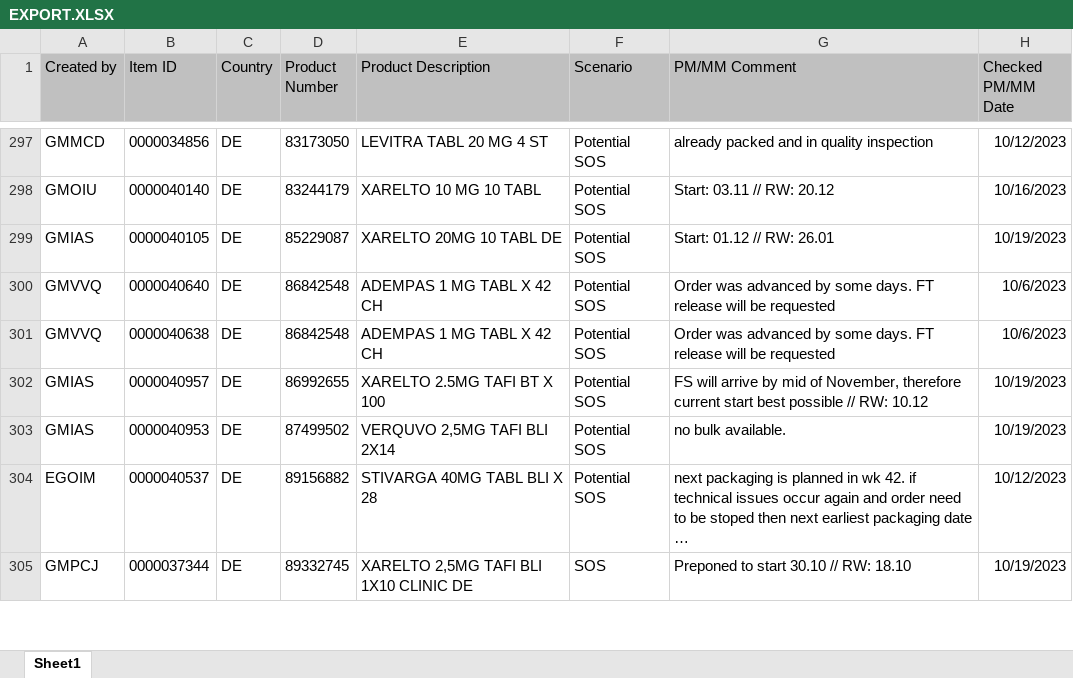
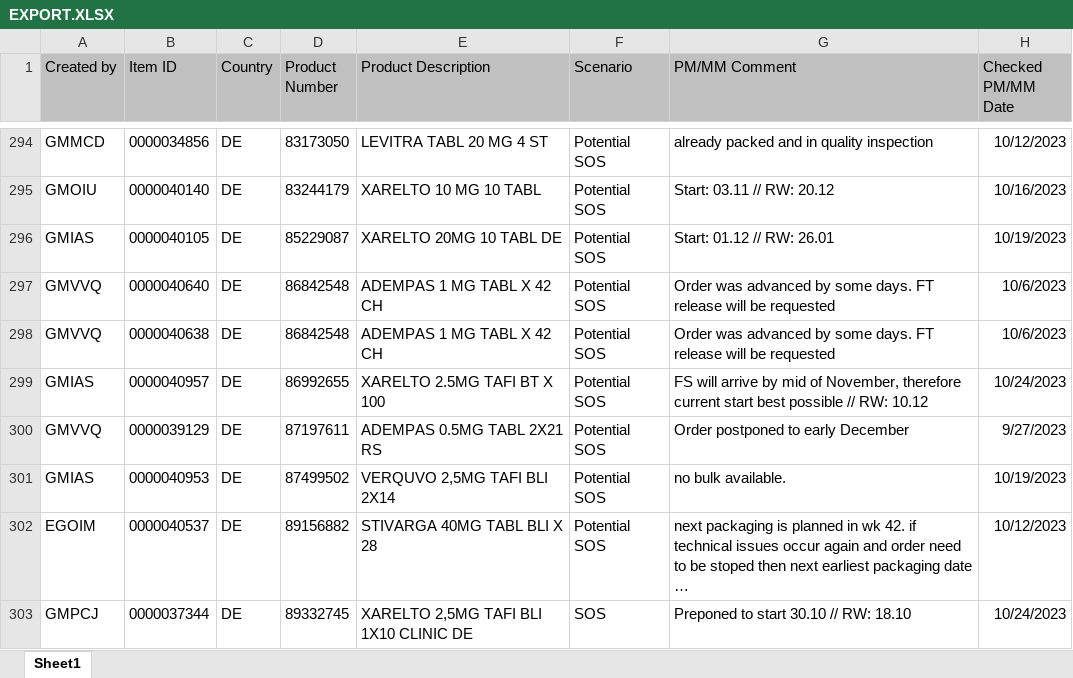
Before and after one commit to janphoenix/rct2, an Excel workbook: EXPORT.XLSX, sheet Sheet1, drawn as a sheet; only a part is shown, gaps mark what is left out; long unchanged cells end in …; values as stored, in another font and other column widths than the file's, no borders; addresses are those after the commit; the diff covers the shown part only; the diff names each change by its address in the sheet, - before the commit and + after, or states it on an @@ line.

Commit message:
rct upload today - john r.

```diff
--- a/EXPORT.XLSX (sheet Sheet1)
+++ b/EXPORT.XLSX (sheet Sheet1)
-H299 (Checked PM/MM Date): 10/19/2023
+H299 (Checked PM/MM Date): 10/24/2023
+row 300: GMVVQ | 0000039129 | DE | 87197611 | ADEMPAS 0.5MG TABL 2X21 RS | Potential SOS | Order postponed to early December | 9/27/2023
-H303 (Checked PM/MM Date): 10/19/2023
+H303 (Checked PM/MM Date): 10/24/2023
```
Also changed, not shown: 8 added rows, 8 removed rows and 93 edited cells elsewhere in this sheet.
